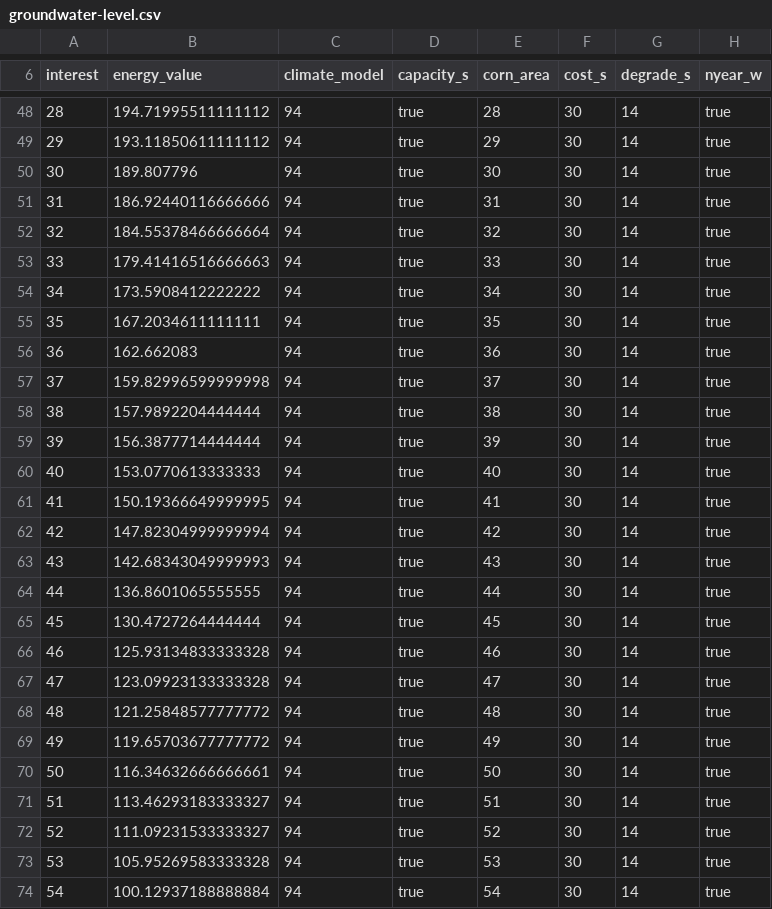
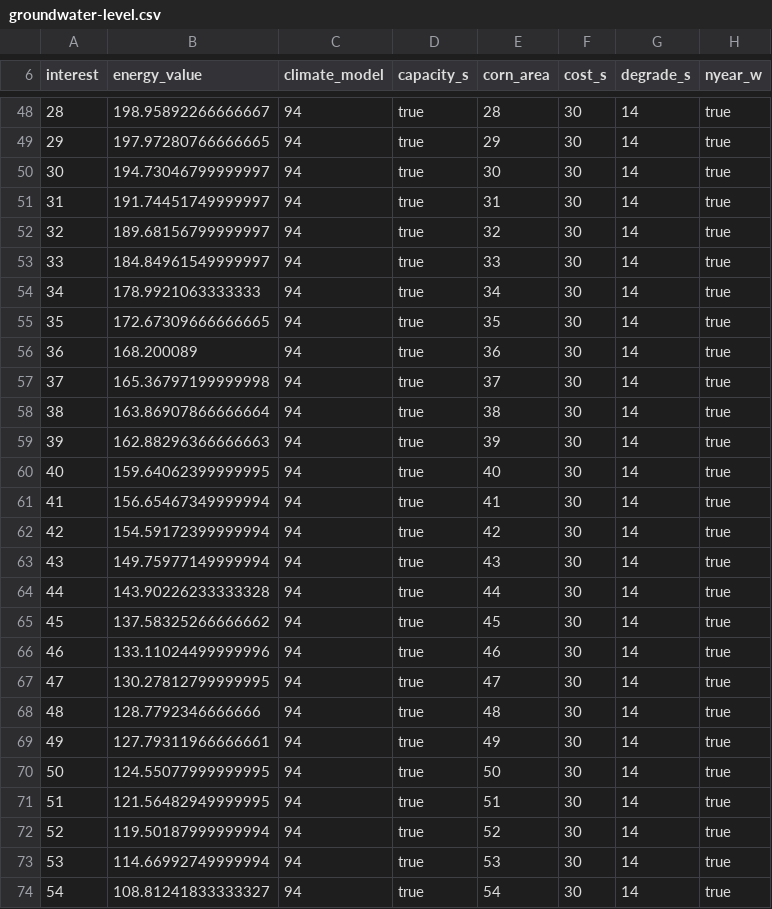
Before and after one commit to Pratik-Nikam/FEWtureFarm, a CSV file: data/outputs/C1A1E1W1/groundwater-level.csv, drawn as a sheet; only a part is shown, gaps mark what is left out; the diff covers the shown part only; the diff names each change by its address in the sheet, - before the commit and + after, or states it on an @@ line.

```diff
--- a/data/outputs/C1A1E1W1/groundwater-level.csv
+++ b/data/outputs/C1A1E1W1/groundwater-level.csv
-B48 (energy_value): 194.71995511111112
+B48 (energy_value): 198.95892266666667
-B49 (energy_value): 193.11850611111112
+B49 (energy_value): 197.97280766666665
-B50 (energy_value): 189.807796
+B50 (energy_value): 194.73046799999997
-B51 (energy_value): 186.92440116666666
+B51 (energy_value): 191.74451749999997
-B52 (energy_value): 184.55378466666664
+B52 (energy_value): 189.68156799999997
-B53 (energy_value): 179.41416516666663
+B53 (energy_value): 184.84961549999997
-B54 (energy_value): 173.5908412222222
+B54 (energy_value): 178.9921063333333
-B55 (energy_value): 167.2034611111111
+B55 (energy_value): 172.67309666666665
-B56 (energy_value): 162.662083
+B56 (energy_value): 168.200089
-B57 (energy_value): 159.82996599999998
+B57 (energy_value): 165.36797199999998
-B58 (energy_value): 157.9892204444444
+B58 (energy_value): 163.86907866666664
-B59 (energy_value): 156.3877714444444
+B59 (energy_value): 162.88296366666663
-B60 (energy_value): 153.0770613333333
+B60 (energy_value): 159.64062399999995
-B61 (energy_value): 150.19366649999995
+B61 (energy_value): 156.65467349999994
-B62 (energy_value): 147.82304999999994
+B62 (energy_value): 154.59172399999994
-B63 (energy_value): 142.68343049999993
+B63 (energy_value): 149.75977149999994
-B64 (energy_value): 136.8601065555555
+B64 (energy_value): 143.90226233333328
-B65 (energy_value): 130.4727264444444
+B65 (energy_value): 137.58325266666662
-B66 (energy_value): 125.93134833333328
+B66 (energy_value): 133.11024499999996
-B67 (energy_value): 123.09923133333328
+B67 (energy_value): 130.27812799999995
-B68 (energy_value): 121.25848577777772
+B68 (energy_value): 128.7792346666666
-B69 (energy_value): 119.65703677777772
+B69 (energy_value): 127.79311966666661
-B70 (energy_value): 116.34632666666661
+B70 (energy_value): 124.55077999999995
-B71 (energy_value): 113.46293183333327
+B71 (energy_value): 121.56482949999995
-B72 (energy_value): 111.09231533333327
+B72 (energy_value): 119.50187999999994
-B73 (energy_value): 105.95269583333328
+B73 (energy_value): 114.66992749999994
-B74 (energy_value): 100.12937188888884
+B74 (energy_value): 108.81241833333327
```
Also changed, not shown: 64 edited cells elsewhere in this file, data/outputs/C1A1E1W1/Results.csv, data/outputs/C1A1E1W1/ag-net-income.csv, 10 other files.
